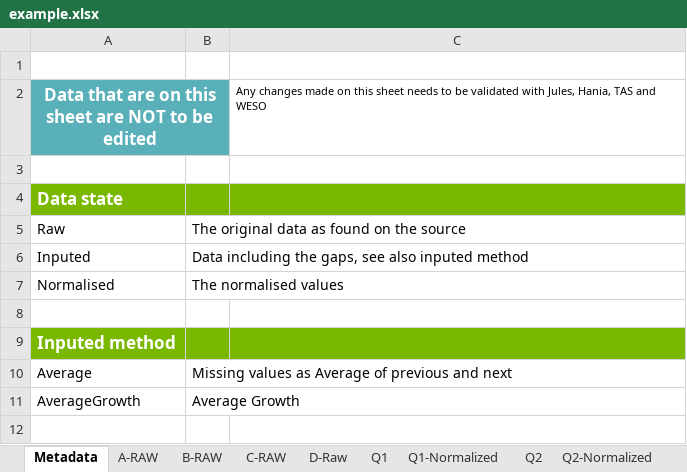
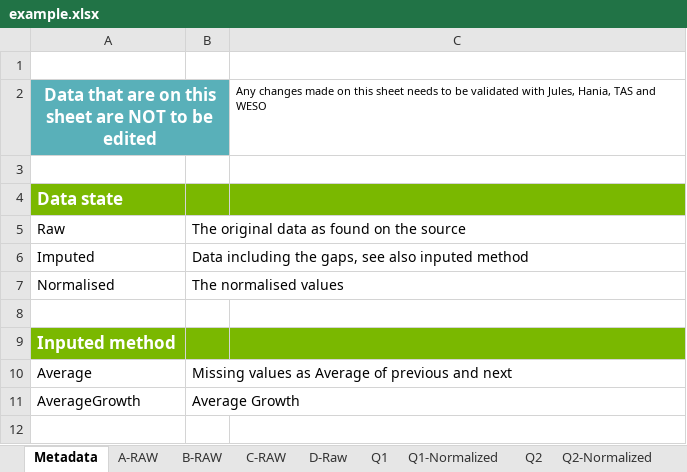
Before and after one commit to weso/computex, an Excel workbook: ontology/examples/example.xlsx, sheet Metadata, drawn as a sheet; only a part is shown; values as stored, in another font and other column widths than the file's, no borders; the diff names each change by its address in the sheet, - before the commit and + after, or states it on an @@ line.

Commit message:
Change status Inputed to Imputed

```diff
--- a/ontology/examples/example.xlsx (sheet Metadata)
+++ b/ontology/examples/example.xlsx (sheet Metadata)
-A6: Inputed
+A6: Imputed
```
Also changed, not shown: sheet B-Imputed, sheet D-Imputed, sheet A-Imputed, sheet C-Imputed.
